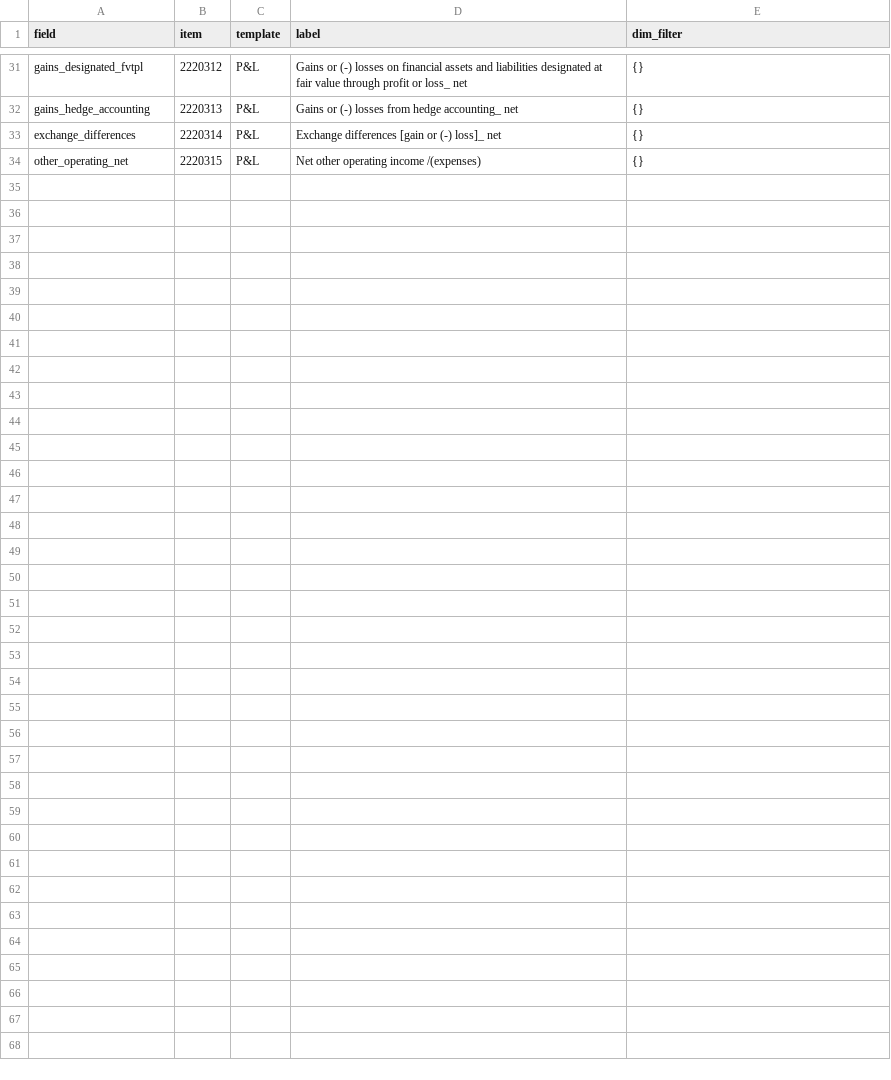
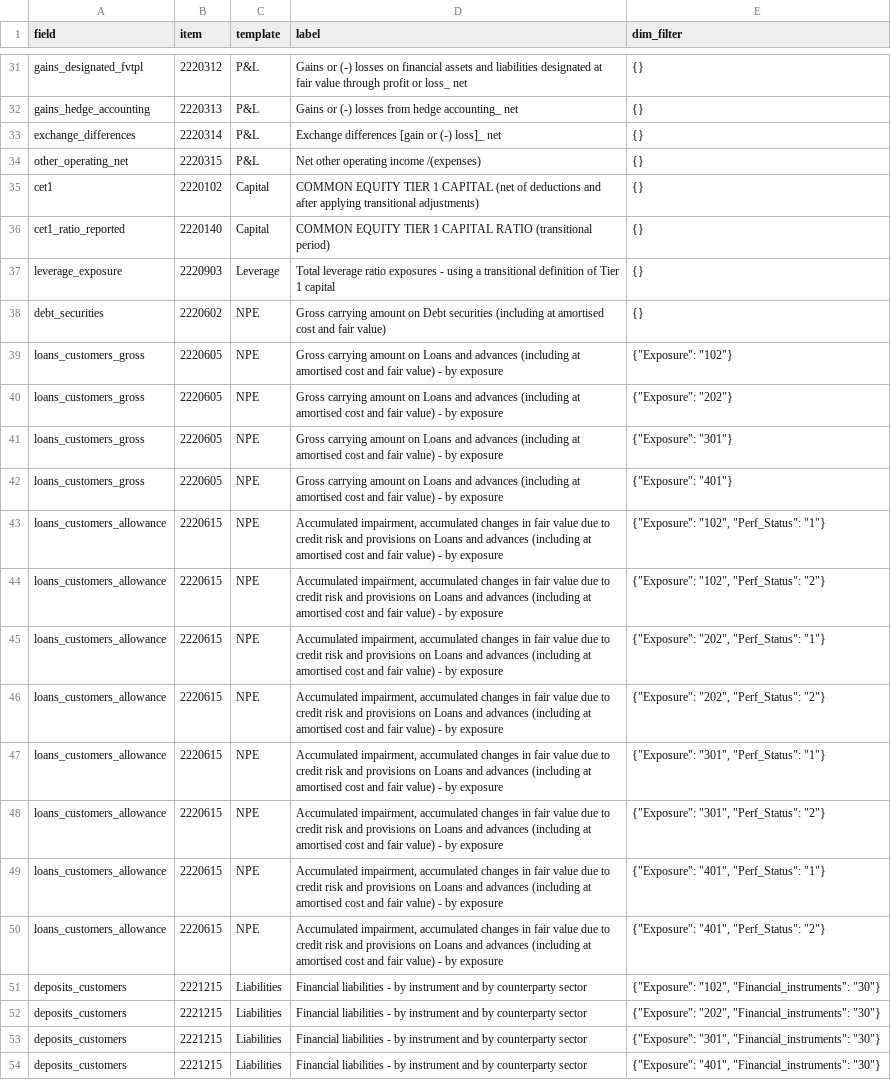
Before and after one commit to uty101/Bank-Performance-Benchmarking, a CSV file: config/eba_map_2022.csv, drawn as a sheet; only a part is shown, gaps mark what is left out.

```diff
--- a/config/eba_map_2022.csv
+++ b/config/eba_map_2022.csv
@@ -34 +34,21 @@ exchange_differences,2220314,P&L,Exchange differences [gain or (-) loss]_ net,{}
 other_operating_net,2220315,P&L,Net other operating income /(expenses),{}
+cet1,2220102,Capital,COMMON EQUITY TIER 1 CAPITAL (net of deductions and after applying transitional adjustments),{}
+cet1_ratio_reported,2220140,Capital,COMMON EQUITY TIER 1 CAPITAL RATIO (transitional period),{}
+leverage_exposure,2220903,Leverage,Total leverage ratio exposures - using a transitional definition of Tier 1 capital,{}
+debt_securities,2220602,NPE,Gross carrying amount on Debt securities (including at amortised cost  and fair value),{}
+loans_customers_gross,2220605,NPE,Gross carrying amount on Loans and advances (including at amortised cost  and fair value) - by exposure,"{""Exposure"": ""102""}"
+loans_customers_gross,2220605,NPE,Gross carrying amount on Loans and advances (including at amortised cost  and fair value) - by exposure,"{""Exposure"": ""202""}"
+loans_customers_gross,2220605,NPE,Gross carrying amount on Loans and advances (including at amortised cost  and fair value) - by exposure,"{""Exposure"": ""301""}"
+loans_customers_gross,2220605,NPE,Gross carrying amount on Loans and advances (including at amortised cost  and fair value) - by exposure,"{""Exposure"": ""401""}"
+loans_customers_allowance,2220615,NPE,"Accumulated impairment, accumulated changes in fair value due to credit risk and provisions on Loans and advances (including at amortised cost  and fair value) - by exposure","{""Exposure"": ""102"", ""Perf_Status"": ""1""}"
+loans_customers_allowance,2220615,NPE,"Accumulated impairment, accumulated changes in fair value due to credit risk and provisions on Loans and advances (including at amortised cost  and fair value) - by exposure","{""Exposure"": ""102"", ""Perf_Status"": ""2""}"
+loans_customers_allowance,2220615,NPE,"Accumulated impairment, accumulated changes in fair value due to credit risk and provisions on Loans and advances (including at amortised cost  and fair value) - by exposure","{""Exposure"": ""202"", ""Perf_Status"": ""1""}"
+loans_customers_allowance,2220615,NPE,"Accumulated impairment, accumulated changes in fair value due to credit risk and provisions on Loans and advances (including at amortised cost  and fair value) - by exposure","{""Exposure"": ""202"", ""Perf_Status"": ""2""}"
+loans_customers_allowance,2220615,NPE,"Accumulated impairment, accumulated changes in fair value due to credit risk and provisions on Loans and advances (including at amortised cost  and fair value) - by exposure","{""Exposure"": ""301"", ""Perf_Status"": ""1""}"
+loans_customers_allowance,2220615,NPE,"Accumulated impairment, accumulated changes in fair value due to credit risk and provisions on Loans and advances (including at amortised cost  and fair value) - by exposure","{""Exposure"": ""301"", ""Perf_Status"": ""2""}"
+loans_customers_allowance,2220615,NPE,"Accumulated impairment, accumulated changes in fair value due to credit risk and provisions on Loans and advances (including at amortised cost  and fair value) - by exposure","{""Exposure"": ""401"", ""Perf_Status"": ""1""}"
+loans_customers_allowance,2220615,NPE,"Accumulated impairment, accumulated changes in fair value due to credit risk and provisions on Loans and advances (including at amortised cost  and fair value) - by exposure","{""Exposure"": ""401"", ""Perf_Status"": ""2""}"
+deposits_customers,2221215,Liabilities,Financial liabilities -  by instrument and by counterparty sector,"{""Exposure"": ""102"", ""Financial_instruments"": ""30""}"
+deposits_customers,2221215,Liabilities,Financial liabilities -  by instrument and by counterparty sector,"{""Exposure"": ""202"", ""Financial_instruments"": ""30""}"
+deposits_customers,2221215,Liabilities,Financial liabilities -  by instrument and by counterparty sector,"{""Exposure"": ""301"", ""Financial_instruments"": ""30""}"
+deposits_customers,2221215,Liabilities,Financial liabilities -  by instrument and by counterparty sector,"{""Exposure"": ""401"", ""Financial_instruments"": ""30""}"
```
Also changed, not shown: config/eba_map_2021.csv, config/eba_map_2023.csv, 9 other files.
